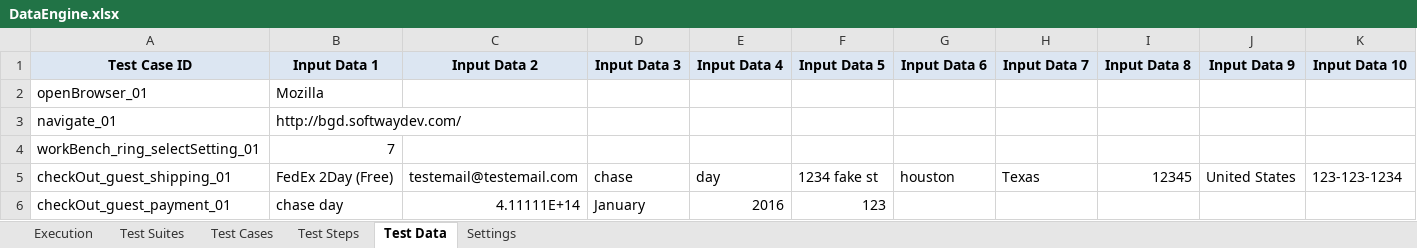
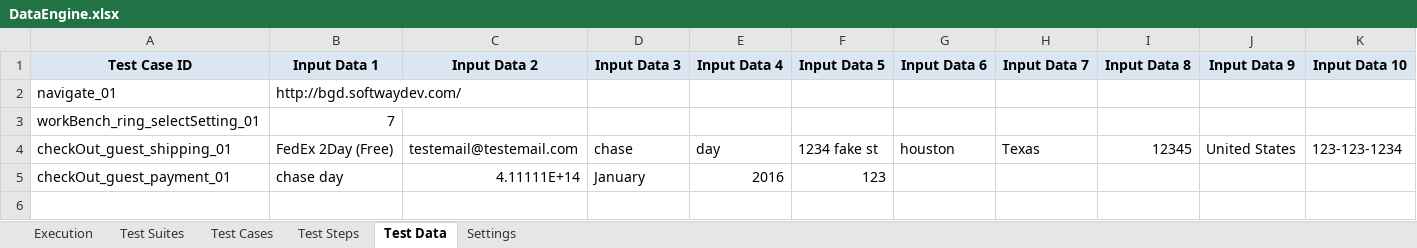
Before and after one commit to chaseDay/bgdSel, an Excel workbook: bgdSelFramework/src/dataEngine/DataEngine.xlsx, sheet Test Data, drawn as a sheet; values as stored, in another font and other column widths than the file's, no borders; the diff names each change by its address in the sheet, - before the commit and + after, or states it on an @@ line.

```diff
--- a/bgdSelFramework/src/dataEngine/DataEngine.xlsx (sheet Test Data)
+++ b/bgdSelFramework/src/dataEngine/DataEngine.xlsx (sheet Test Data)
-row 2: openBrowser_01 | Mozilla
```
Also changed, not shown: sheet Execution, sheet Test Steps, sheet Test Suites, sheet Test Cases, bgdSelFramework/target/classes/dataEngine/DataEngine.xlsx, 15 other files.
